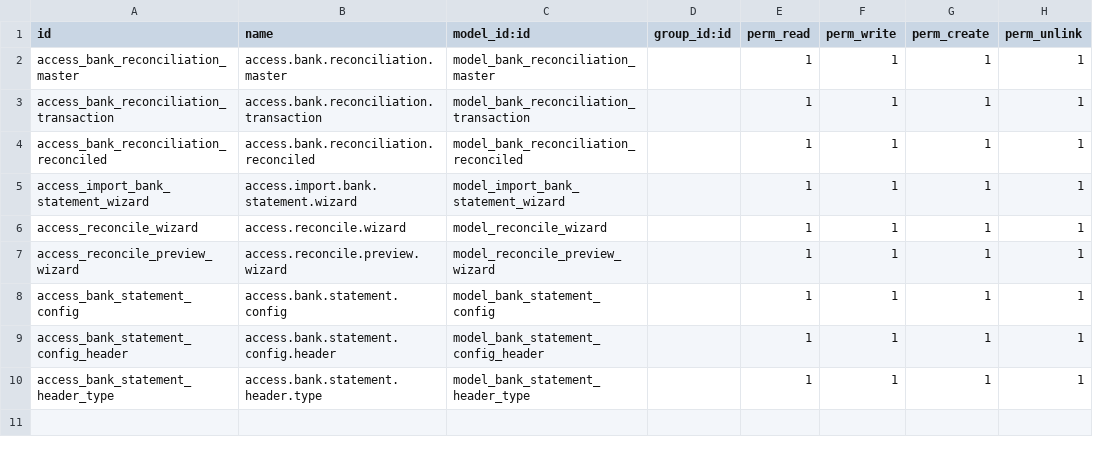
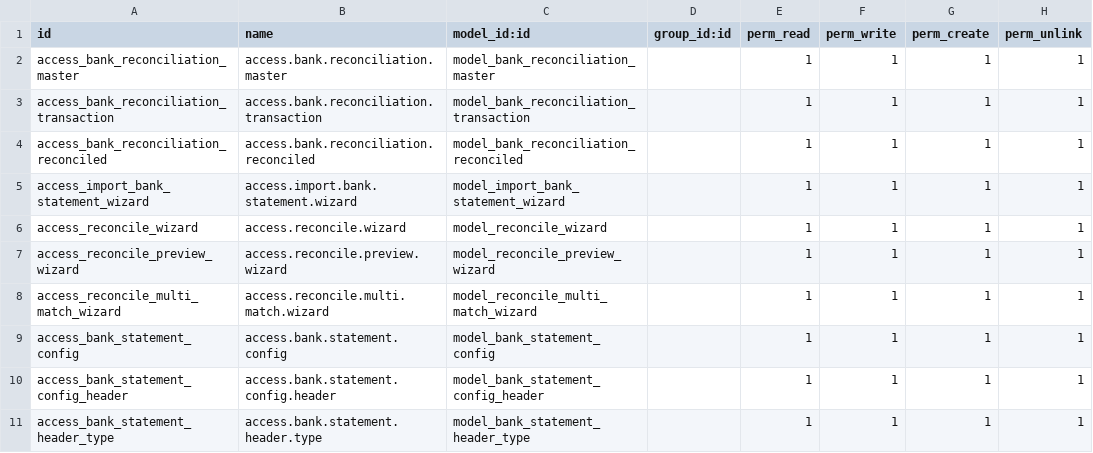
Before and after one commit to Saylani-Welfare-Trust/swit-odoo, a CSV file: custom-addons/bn_bank_reconciliation/security/ir.model.access.csv, drawn as a sheet; the diff names each change by its address in the sheet, - before the commit and + after, or states it on an @@ line.

Commit message:
bank reconciliation changes

```diff
--- a/custom-addons/bn_bank_reconciliation/security/ir.model.access.csv
+++ b/custom-addons/bn_bank_reconciliation/security/ir.model.access.csv
+row 8: access_reconcile_multi_match_wizard | access.reconcile.multi.match.wizard | model_reconcile_multi_match_wizard |  | 1 | 1 | 1 | 1
```
Also changed, not shown: 13 other files.
